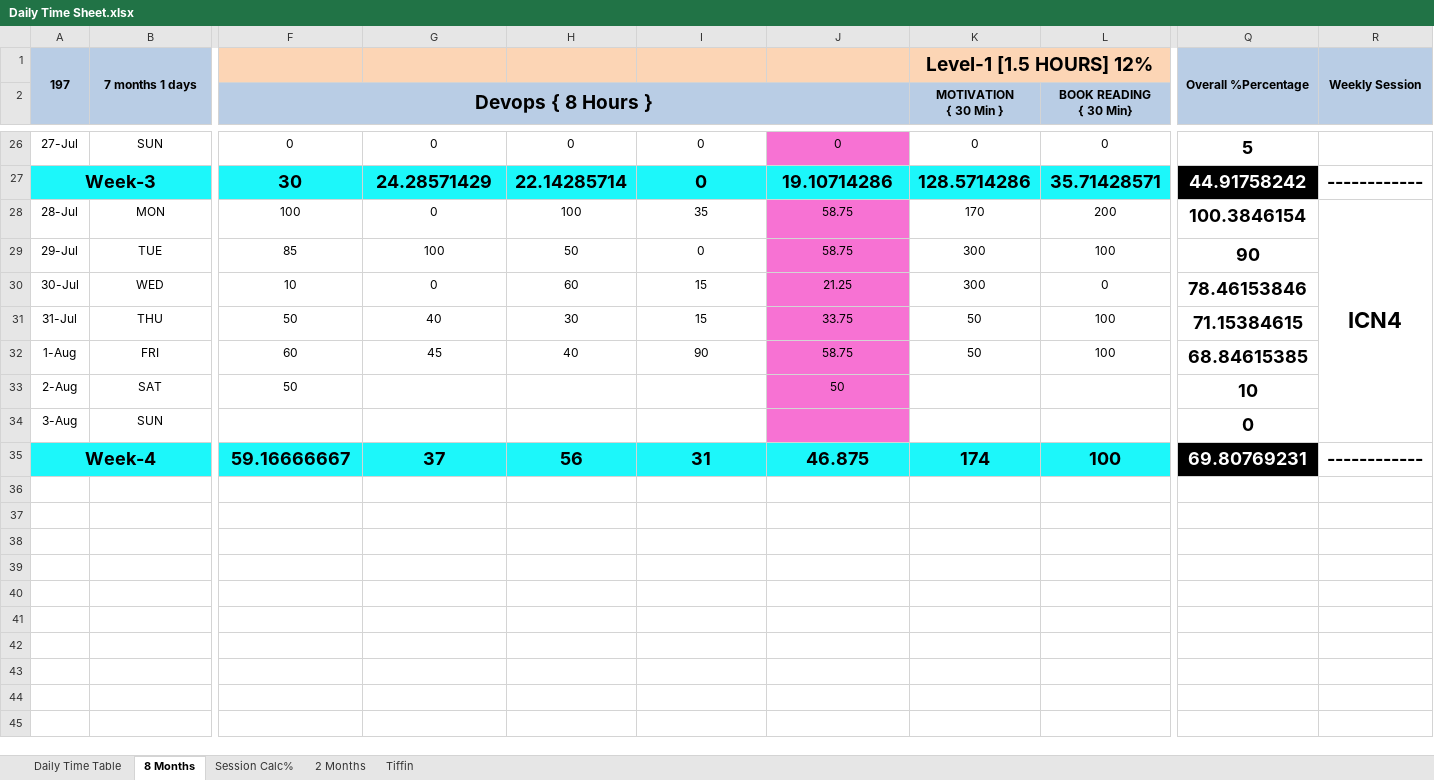
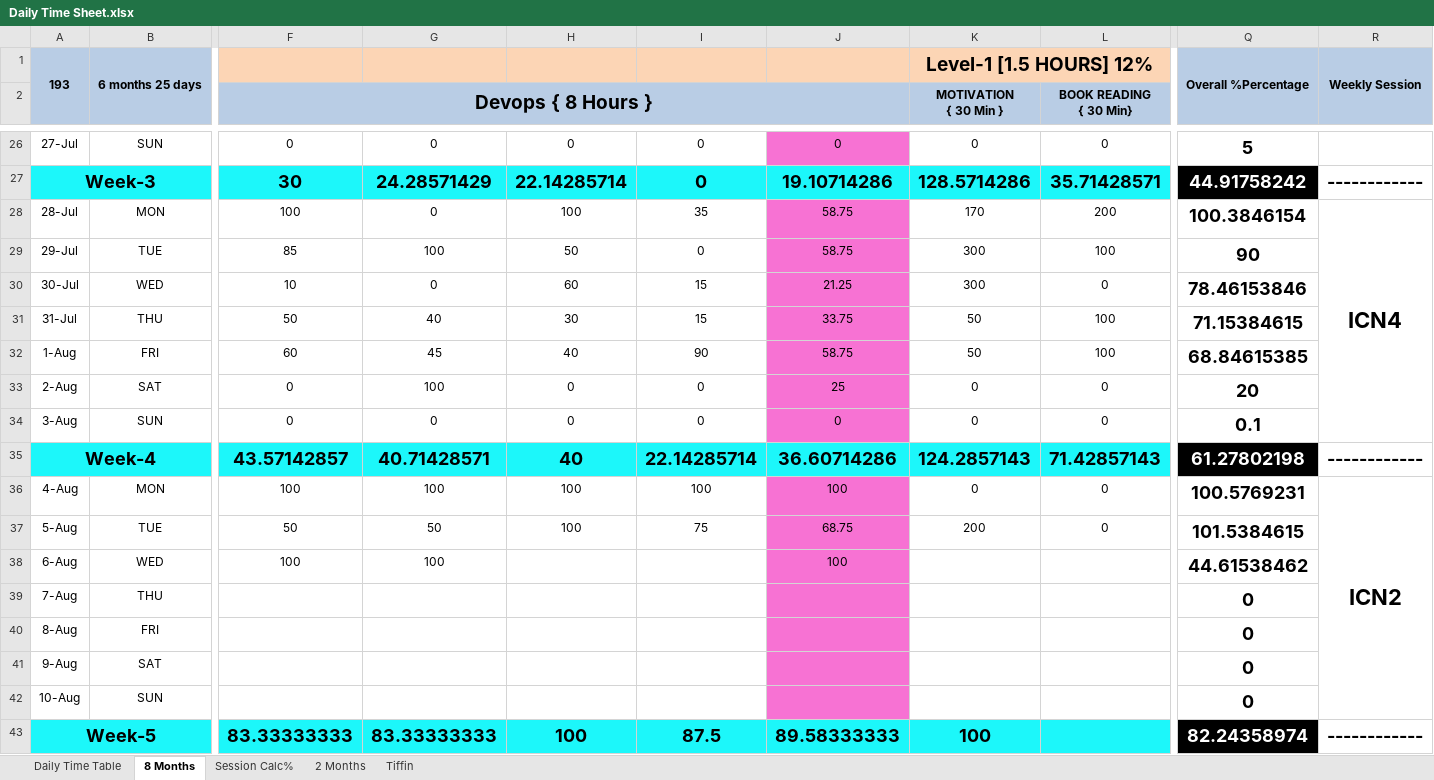
Before and after one commit to Susmitha789257/DevOps, an Excel workbook: Daily Time Sheet/Daily Time Sheet.xlsx, sheet 8 Months, drawn as a sheet; only a part is shown, gaps mark what is left out; values as stored, in another font and other column widths than the file's, no borders; conditional formats not drawn; removed rows and columns are numbered as before the commit, all else as after; rows hold the shown columns only; the diff covers the shown part only; the diff names each change by its address in the sheet, - before the commit and + after, or states it on an @@ line.

```diff
--- a/Daily Time Sheet/Daily Time Sheet.xlsx (sheet 8 Months)
+++ b/Daily Time Sheet/Daily Time Sheet.xlsx (sheet 8 Months)
-A1: 197
+A1: 193
-B1: 7 months 1 days
+B1: 6 months 25 days
-R28:R34 merged
+R28:R34 merged
-F33: 50
+F33: 0
-G33: (empty)
+G33: 100
-H33: (empty)
+H33: 0
-I33: (empty)
+I33: 0
-J33: 50
+J33: 25
-K33: (empty)
+K33: 0
-L33: (empty)
+L33: 0
-Q33: 10
+Q33: 20
+row 34: 3-Aug | SUN | 0 | 0 | 0 | 0 | 0 | 0 | 0 | 0.1
+row 35: Week-4 |  | 43.57142857 | 40.71428571 | 40 | 22.14285714 | 36.60714286 | 124.2857143 | 71.42857143 | 61.27802198 | ------------
+row 36: 4-Aug | MON | 100 | 100 | 100 | 100 | 100 | 0 | 0 | 100.5769231 | ICN2
+row 37: 5-Aug | TUE | 50 | 50 | 100 | 75 | 68.75 | 200 | 0 | 101.5384615
+row 38: 6-Aug | WED | 100 | 100 |  |  | 100 |  |  | 44.61538462
+row 39: 7-Aug | THU |  |  |  |  |  |  |  | 0
+row 40: 8-Aug | FRI |  |  |  |  |  |  |  | 0
+row 41: 9-Aug | SAT |  |  |  |  |  |  |  | 0
-A42: 3-Aug
+A42: 10-Aug
-row 35: Week-4 |  | 59.16666667 | 37 | 56 | 31 | 46.875 | 174 | 100 | 69.80769231 | ------------
+row 43: Week-5 |  | 83.33333333 | 83.33333333 | 100 | 87.5 | 89.58333333 | 100 |  | 82.24358974 | ------------
```
Also changed, not shown: 2 edited cells elsewhere in this sheet, sheet Session Calc%, formulas that keep their value, 2 other files.
